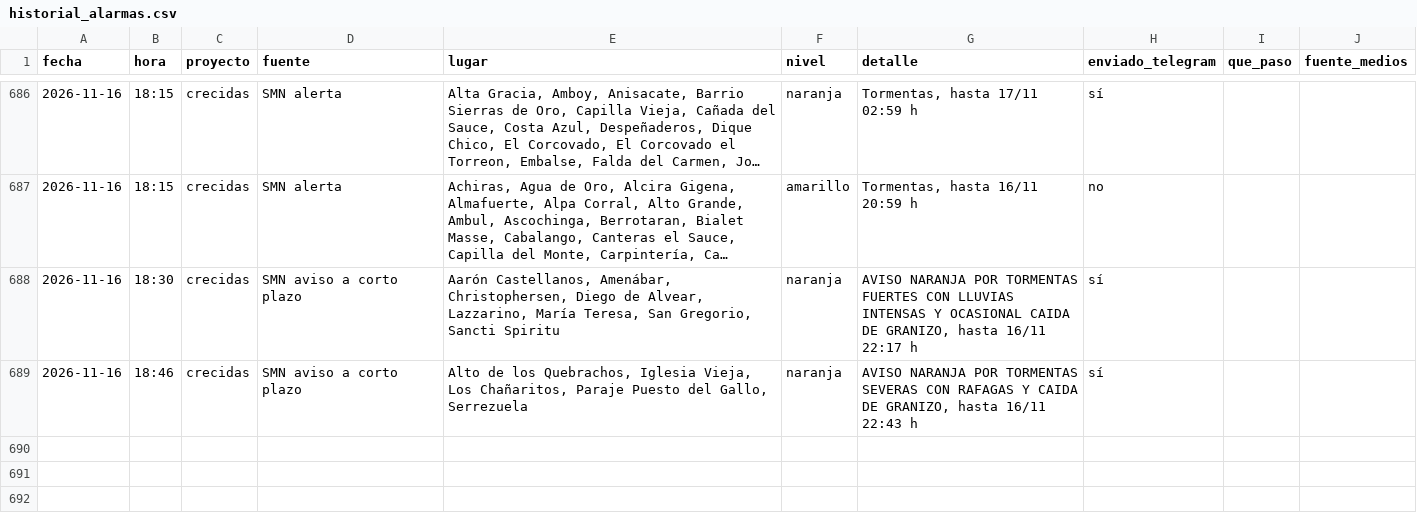
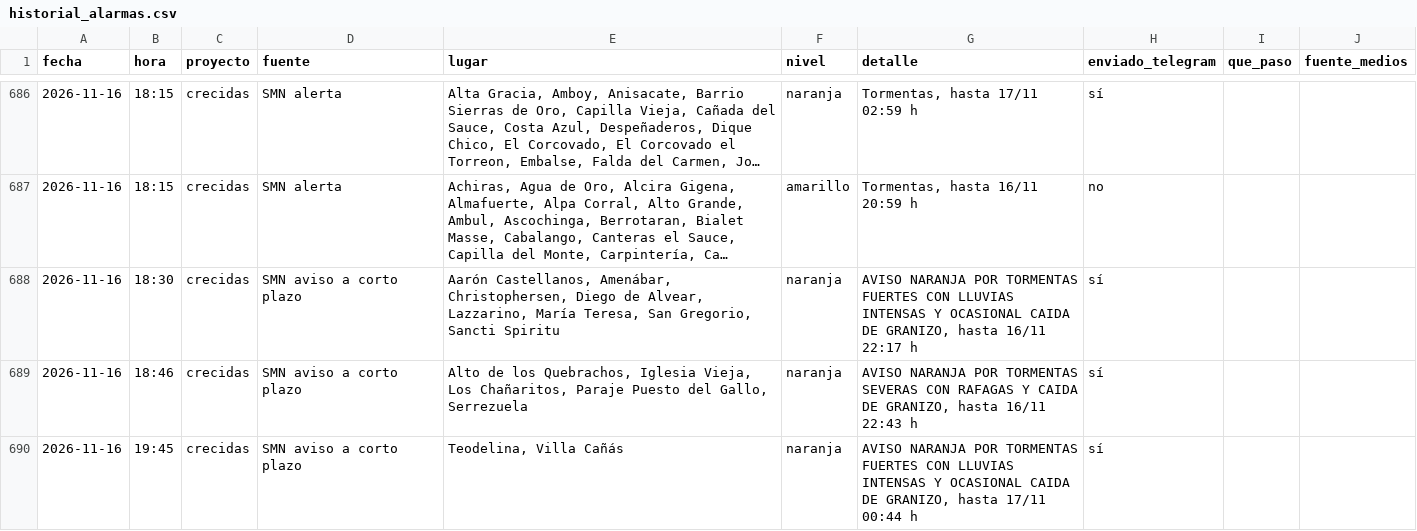
Before and after one commit to diegoesteve/predinun, a CSV file: data/historial_alarmas.csv, drawn as a sheet; only a part is shown, gaps mark what is left out; long unchanged cells end in ….

```diff
--- a/data/historial_alarmas.csv
+++ b/data/historial_alarmas.csv
@@ -689 +689,2 @@ fecha,hora,proyecto,fuente,lugar,nivel,detalle,enviado_telegram,que_paso,fuente_
 2026-11-16,18:46,crecidas,SMN aviso a corto plazo,"Alto de los Quebrachos, Iglesia Vieja, Los Chañaritos, Paraje Puesto del Gallo, Serrezuela",naranja,"AVISO NARANJA POR TORMENTAS SEVERAS CON RAFAGAS Y CAIDA DE GRANIZO, hasta 16/11 22:43 h",sí,,
+2026-11-16,19:45,crecidas,SMN aviso a corto plazo,"Teodelina, Villa Cañás",naranja,"AVISO NARANJA POR TORMENTAS FUERTES CON LLUVIAS INTENSAS Y OCASIONAL CAIDA DE GRANIZO, hasta 17/11 00:44 h",sí,,
```
Also changed, not shown: 15 other files.
